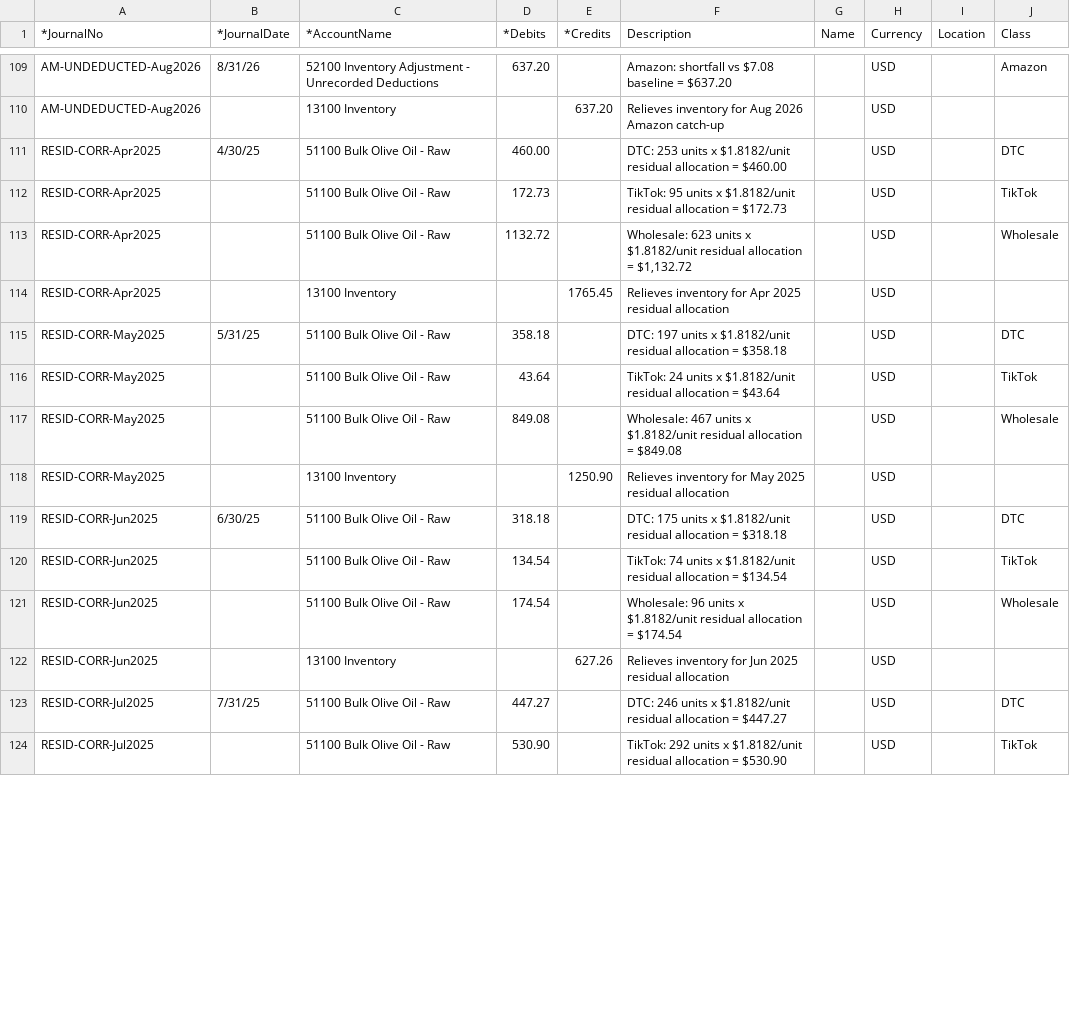
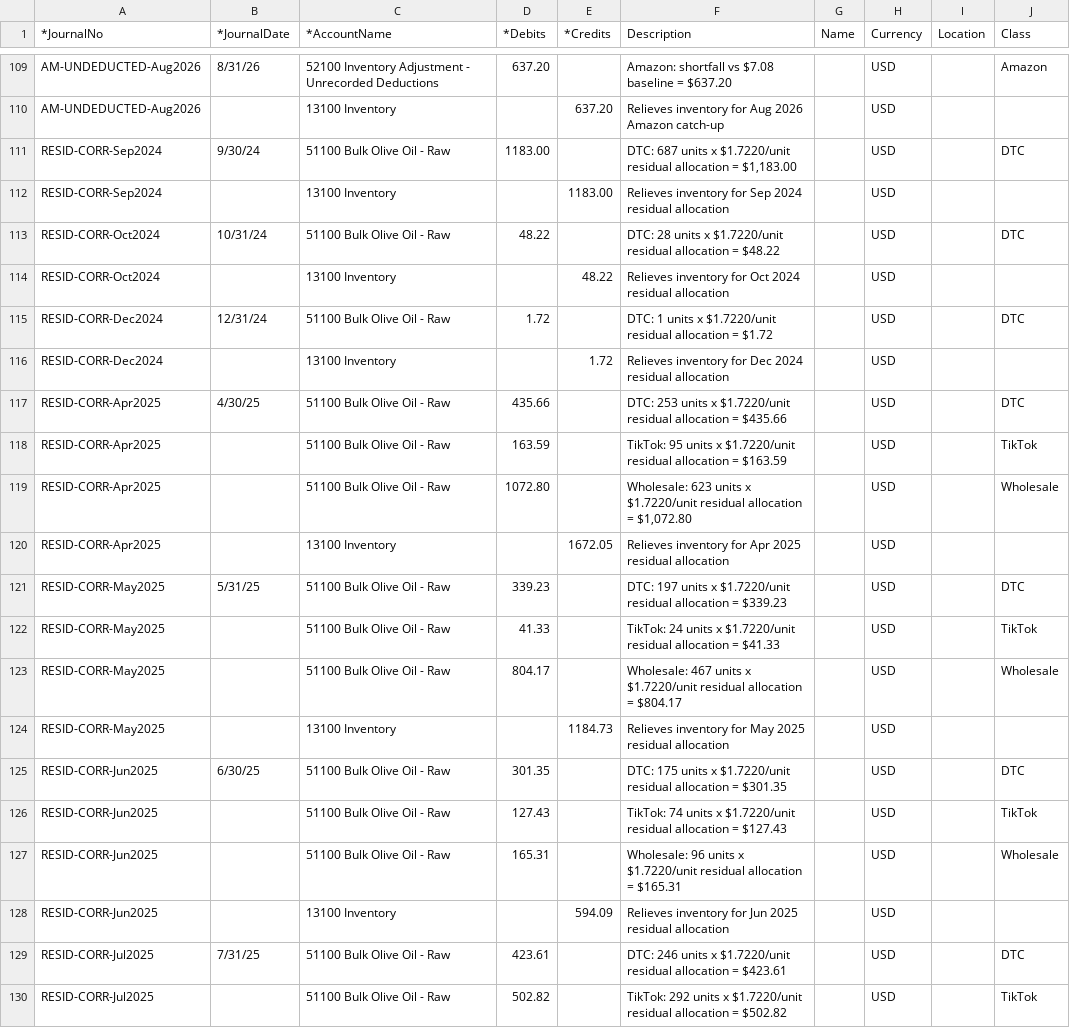
Before and after one commit to jbarbalaco22-boop/nonnas-shared, a CSV file: cogs_correction_je_import.csv, drawn as a sheet; only a part is shown, gaps mark what is left out; the diff covers the shown part only.

```diff
--- a/cogs_correction_je_import.csv
+++ b/cogs_correction_je_import.csv
@@ -110,15 +110,21 @@ AM-UNDEDUCTED-Aug2026,8/31/26,52100 Inventory Adjustment - Unrecorded Deductions
 AM-UNDEDUCTED-Aug2026,,13100 Inventory,,637.20,Relieves inventory for Aug 2026 Amazon catch-up,,USD,,
-RESID-CORR-Apr2025,4/30/25,51100 Bulk Olive Oil - Raw,460.00,,DTC: 253 units x $1.8182/unit residual allocation = $460.00,,USD,,DTC
-RESID-CORR-Apr2025,,51100 Bulk Olive Oil - Raw,172.73,,TikTok: 95 units x $1.8182/unit residual allocation = $172.73,,USD,,TikTok
-RESID-CORR-Apr2025,,51100 Bulk Olive Oil - Raw,1132.72,,"Wholesale: 623 units x $1.8182/unit residual allocation = $1,132.72",,USD,,Wholesale
-RESID-CORR-Apr2025,,13100 Inventory,,1765.45,Relieves inventory for Apr 2025 residual allocation,,USD,,
-RESID-CORR-May2025,5/31/25,51100 Bulk Olive Oil - Raw,358.18,,DTC: 197 units x $1.8182/unit residual allocation = $358.18,,USD,,DTC
-RESID-CORR-May2025,,51100 Bulk Olive Oil - Raw,43.64,,TikTok: 24 units x $1.8182/unit residual allocation = $43.64,,USD,,TikTok
-RESID-CORR-May2025,,51100 Bulk Olive Oil - Raw,849.08,,Wholesale: 467 units x $1.8182/unit residual allocation = $849.08,,USD,,Wholesale
-RESID-CORR-May2025,,13100 Inventory,,1250.90,Relieves inventory for May 2025 residual allocation,,USD,,
-RESID-CORR-Jun2025,6/30/25,51100 Bulk Olive Oil - Raw,318.18,,DTC: 175 units x $1.8182/unit residual allocation = $318.18,,USD,,DTC
-RESID-CORR-Jun2025,,51100 Bulk Olive Oil - Raw,134.54,,TikTok: 74 units x $1.8182/unit residual allocation = $134.54,,USD,,TikTok
-RESID-CORR-Jun2025,,51100 Bulk Olive Oil - Raw,174.54,,Wholesale: 96 units x $1.8182/unit residual allocation = $174.54,,USD,,Wholesale
-RESID-CORR-Jun2025,,13100 Inventory,,627.26,Relieves inventory for Jun 2025 residual allocation,,USD,,
-RESID-CORR-Jul2025,7/31/25,51100 Bulk Olive Oil - Raw,447.27,,DTC: 246 units x $1.8182/unit residual allocation = $447.27,,USD,,DTC
-RESID-CORR-Jul2025,,51100 Bulk Olive Oil - Raw,530.90,,TikTok: 292 units x $1.8182/unit residual allocation = $530.90,,USD,,TikTok
+RESID-CORR-Sep2024,9/30/24,51100 Bulk Olive Oil - Raw,1183.00,,"DTC: 687 units x $1.7220/unit residual allocation = $1,183.00",,USD,,DTC
+RESID-CORR-Sep2024,,13100 Inventory,,1183.00,Relieves inventory for Sep 2024 residual allocation,,USD,,
+RESID-CORR-Oct2024,10/31/24,51100 Bulk Olive Oil - Raw,48.22,,DTC: 28 units x $1.7220/unit residual allocation = $48.22,,USD,,DTC
+RESID-CORR-Oct2024,,13100 Inventory,,48.22,Relieves inventory for Oct 2024 residual allocation,,USD,,
+RESID-CORR-Dec2024,12/31/24,51100 Bulk Olive Oil - Raw,1.72,,DTC: 1 units x $1.7220/unit residual allocation = $1.72,,USD,,DTC
+RESID-CORR-Dec2024,,13100 Inventory,,1.72,Relieves inventory for Dec 2024 residual allocation,,USD,,
+RESID-CORR-Apr2025,4/30/25,51100 Bulk Olive Oil - Raw,435.66,,DTC: 253 units x $1.7220/unit residual allocation = $435.66,,USD,,DTC
+RESID-CORR-Apr2025,,51100 Bulk Olive Oil - Raw,163.59,,TikTok: 95 units x $1.7220/unit residual allocation = $163.59,,USD,,TikTok
+RESID-CORR-Apr2025,,51100 Bulk Olive Oil - Raw,1072.80,,"Wholesale: 623 units x $1.7220/unit residual allocation = $1,072.80",,USD,,Wholesale
+RESID-CORR-Apr2025,,13100 Inventory,,1672.05,Relieves inventory for Apr 2025 residual allocation,,USD,,
+RESID-CORR-May2025,5/31/25,51100 Bulk Olive Oil - Raw,339.23,,DTC: 197 units x $1.7220/unit residual allocation = $339.23,,USD,,DTC
+RESID-CORR-May2025,,51100 Bulk Olive Oil - Raw,41.33,,TikTok: 24 units x $1.7220/unit residual allocation = $41.33,,USD,,TikTok
+RESID-CORR-May2025,,51100 Bulk Olive Oil - Raw,804.17,,Wholesale: 467 units x $1.7220/unit residual allocation = $804.17,,USD,,Wholesale
+RESID-CORR-May2025,,13100 Inventory,,1184.73,Relieves inventory for May 2025 residual allocation,,USD,,
+RESID-CORR-Jun2025,6/30/25,51100 Bulk Olive Oil - Raw,301.35,,DTC: 175 units x $1.7220/unit residual allocation = $301.35,,USD,,DTC
+RESID-CORR-Jun2025,,51100 Bulk Olive Oil - Raw,127.43,,TikTok: 74 units x $1.7220/unit residual allocation = $127.43,,USD,,TikTok
+RESID-CORR-Jun2025,,51100 Bulk Olive Oil - Raw,165.31,,Wholesale: 96 units x $1.7220/unit residual allocation = $165.31,,USD,,Wholesale
+RESID-CORR-Jun2025,,13100 Inventory,,594.09,Relieves inventory for Jun 2025 residual allocation,,USD,,
+RESID-CORR-Jul2025,7/31/25,51100 Bulk Olive Oil - Raw,423.61,,DTC: 246 units x $1.7220/unit residual allocation = $423.61,,USD,,DTC
+RESID-CORR-Jul2025,,51100 Bulk Olive Oil - Raw,502.82,,TikTok: 292 units x $1.7220/unit residual allocation = $502.82,,USD,,TikTok
```
Also changed, not shown: 85 edited cells elsewhere in this file, cogs_correction_monthly_entries.csv.
